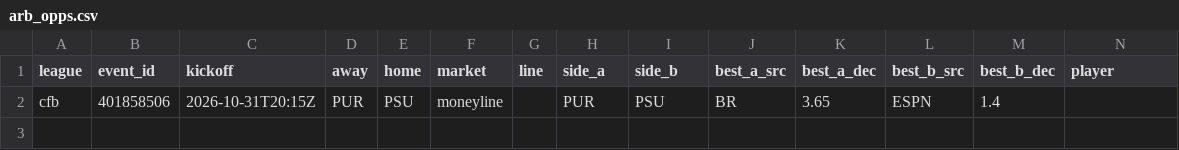
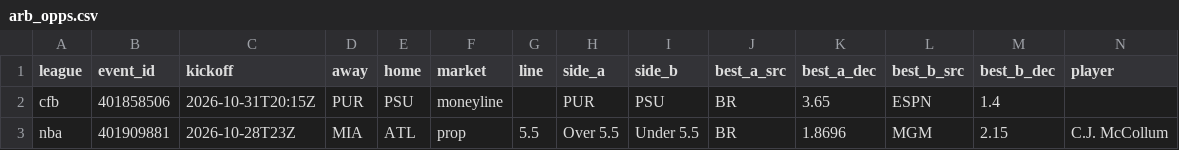
Before and after one commit to 3GO-47/rainman, a CSV file: data/processed/arb_opps.csv, drawn as a sheet; only a part is shown; rows hold the shown columns only; the diff names each change by its address in the sheet, - before the commit and + after, or states it on an @@ line.

```diff
--- a/data/processed/arb_opps.csv
+++ b/data/processed/arb_opps.csv
+row 3: nba | 401909881 | 2026-10-28T23Z | MIA | ATL | prop | 5.5 | Over 5.5 | Under 5.5 | BR | 1.8696 | MGM | 2.15 | C.J. McCollum
```
Also changed, not shown: data/processed/bet_td.csv, data/processed/picks_clv.csv, 47 other files.
